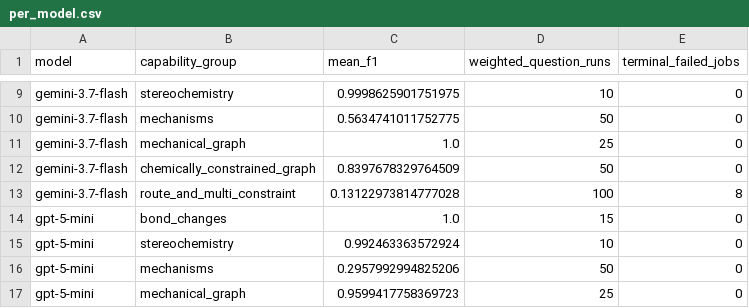
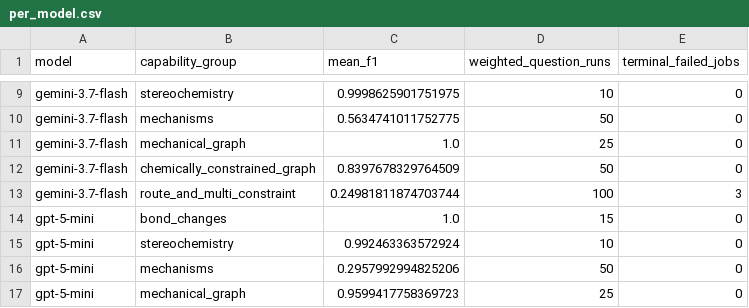
Before and after one commit to sathvikbhagavan/rlm, a CSV file: paper_plots/gold/iclr2027/capability_split/per_model.csv, drawn as a sheet; only a part is shown, gaps mark what is left out.

```diff
--- a/paper_plots/gold/iclr2027/capability_split/per_model.csv
+++ b/paper_plots/gold/iclr2027/capability_split/per_model.csv
@@ -12,3 +12,3 @@ gemini-3.7-flash,mechanical_graph,1.0,25,0
 gemini-3.7-flash,chemically_constrained_graph,0.8397678329764509,50,0
-gemini-3.7-flash,route_and_multi_constraint,0.13122973814777028,100,8
+gemini-3.7-flash,route_and_multi_constraint,0.24981811874703744,100,3
 gpt-5-mini,bond_changes,1.0,15,0
```
Also changed, not shown: paper_plots/gold/iclr2027/capability_split/across_models.csv, paper_plots/gold/iclr2027/causal_controls/aggregates.csv, 20 other files.
